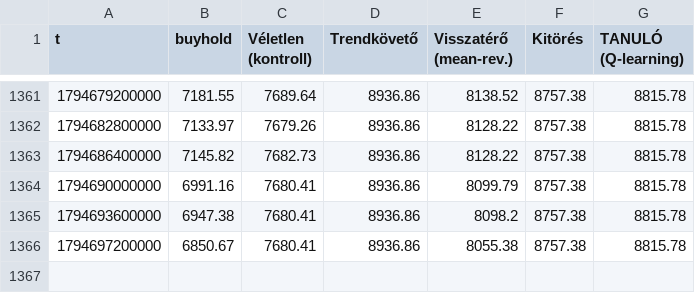
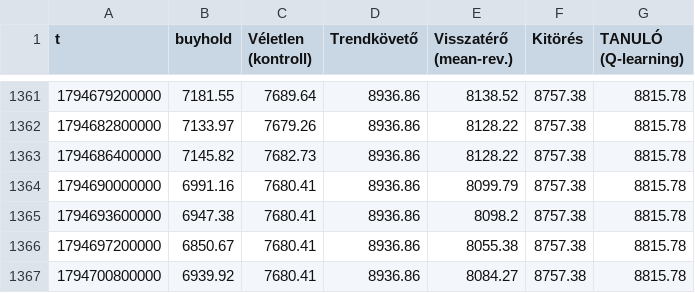
Before and after one commit to pongracz84-ops/kereskedo, a CSV file: equity.csv, drawn as a sheet; only a part is shown, gaps mark what is left out.

```diff
--- a/equity.csv
+++ b/equity.csv
@@ -1366 +1366,2 @@ t,buyhold,Véletlen (kontroll),Trendkövető,Visszatérő (mean-rev.),Kitörés,
 1794697200000,6850.67,7680.41,8936.86,8055.38,8757.38,8815.78
+1794700800000,6939.92,7680.41,8936.86,8084.27,8757.38,8815.78
```
Also changed, not shown: noise.csv, 2 other files.
